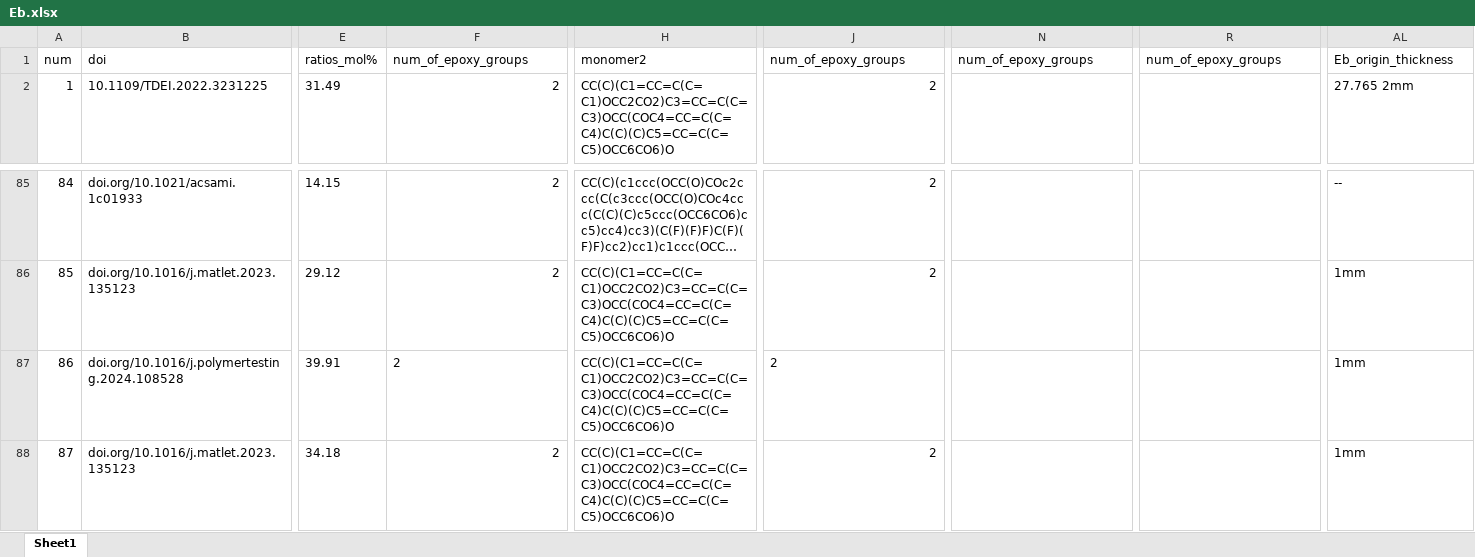
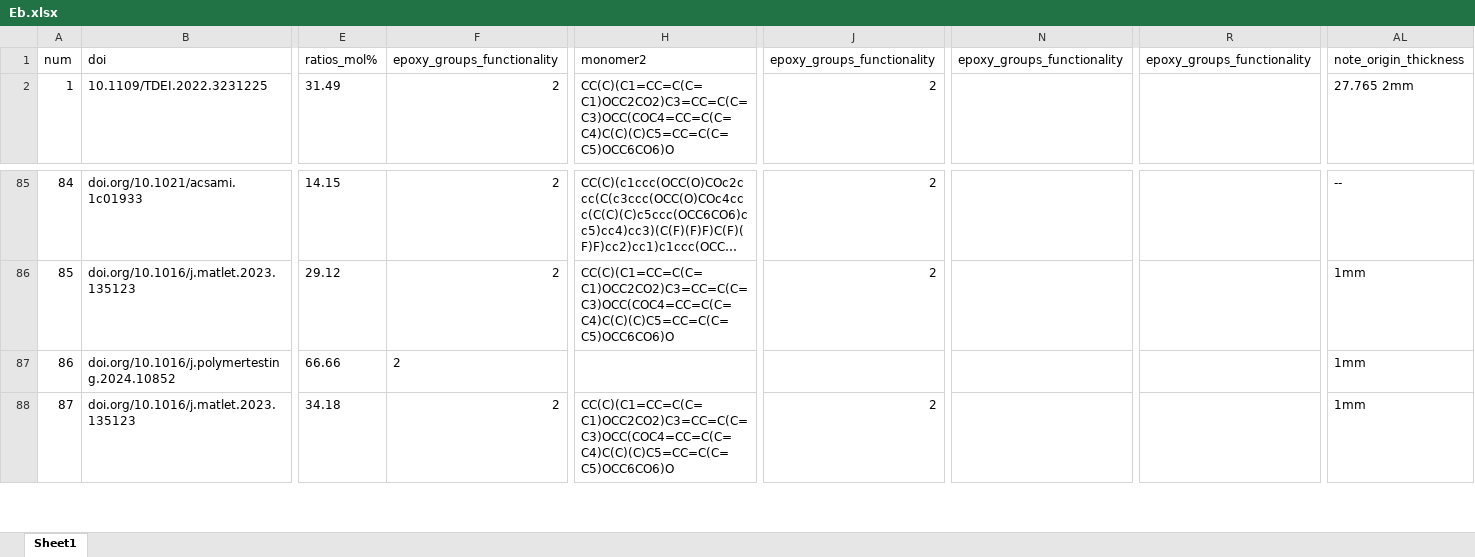
Before and after one commit to luo-junyu/AdaQSPR, an Excel workbook: data/train/Eb.xlsx, sheet Sheet1, drawn as a sheet; only a part is shown, gaps mark what is left out; long unchanged cells end in …; values as stored, in another font and other column widths than the file's, no borders; the diff covers the shown part only; the diff names each change by its address in the sheet, - before the commit and + after, or states it on an @@ line.

```diff
--- a/data/train/Eb.xlsx (sheet Sheet1)
+++ b/data/train/Eb.xlsx (sheet Sheet1)
-F1: num_of_epoxy_groups
+F1: epoxy_groups_functionality
-J1: num_of_epoxy_groups
+J1: epoxy_groups_functionality
-N1: num_of_epoxy_groups
+N1: epoxy_groups_functionality
-R1: num_of_epoxy_groups
+R1: epoxy_groups_functionality
-AL1: Eb_origin_thickness
+AL1: note_origin_thickness
-B87: doi.org/10.1016/j.polymertesting.2024.108528
+B87: doi.org/10.1016/j.polymertesting.2024.10852
-E87: 39.91
+E87: 66.66
-H87: CC(C)(C1=CC=C(C=C1)OCC2CO2)C3=CC=C(C=C3)OCC(COC4=CC=C(C=C4)C(C)(C)C5=CC=C(C=C5)OCC6CO6)O
+H87: (empty)
-J87: 2
+J87: (empty)
```
Also changed, not shown: 2 edited cells elsewhere in this sheet, data/train/TS.xlsx, data/train/Td.xlsx, 32 other files.
